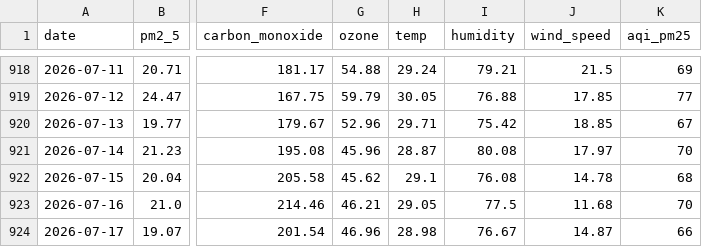
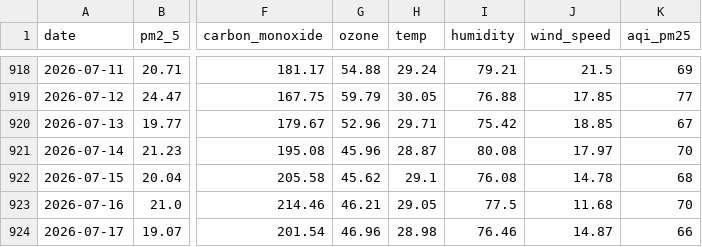
Before and after one commit to jaweriafaheem/AQIPrediction, a CSV file: aqi_historical_data.csv, drawn as a sheet; only a part is shown, gaps mark what is left out; the diff names each change by its address in the sheet, - before the commit and + after, or states it on an @@ line.

```diff
--- a/aqi_historical_data.csv
+++ b/aqi_historical_data.csv
-I924 (humidity): 76.67
+I924 (humidity): 76.46
```
